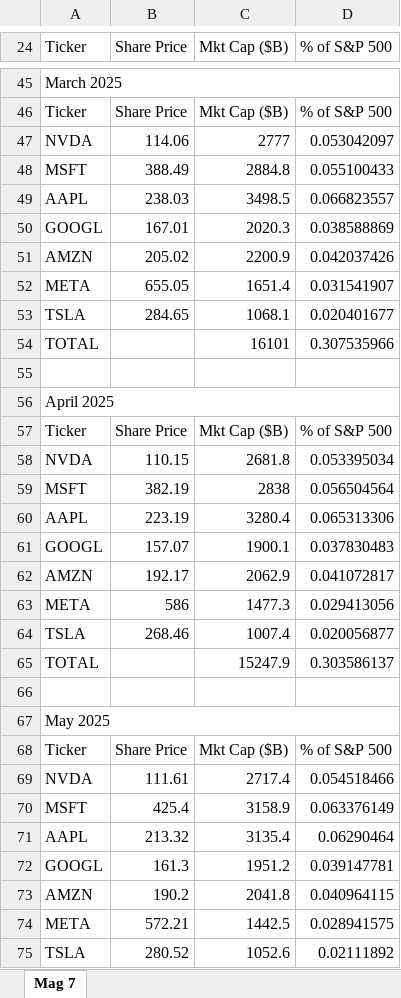
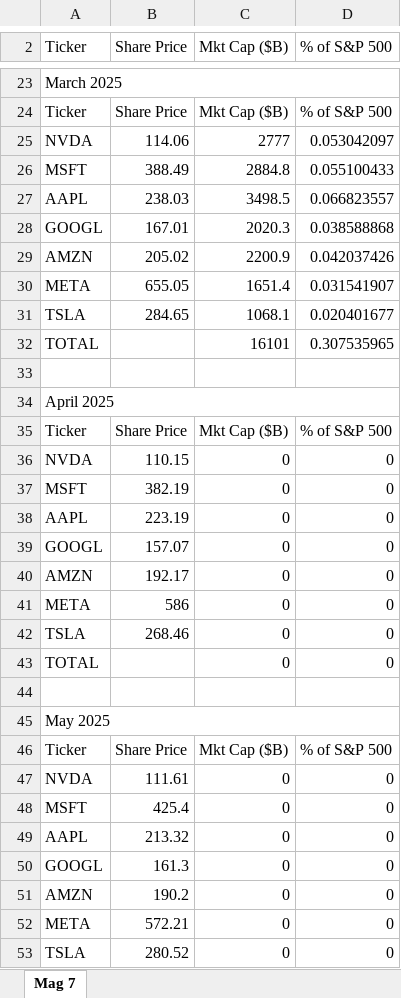
Before and after one commit to hdonovan42/H, an Excel workbook: projects/all-in/exports/MagSeven.xlsx, sheet Mag 7, drawn as a sheet; only a part is shown, gaps mark what is left out; values as stored, in another font and other column widths than the file's, no borders; addresses are those after the commit; the diff covers the shown part only; the diff names each change by its address in the sheet, - before the commit and + after, or states it on an @@ line.

```diff
--- a/projects/all-in/exports/MagSeven.xlsx (sheet Mag 7)
+++ b/projects/all-in/exports/MagSeven.xlsx (sheet Mag 7)
-D28 (% of S&P 500): 0.038588869
+D28 (% of S&P 500): 0.038588868
-D32 (% of S&P 500): 0.307535966
+D32 (% of S&P 500): 0.307535965
-C36 (Mkt Cap ($B)): 2681.8
+C36 (Mkt Cap ($B)): 0
-D36 (% of S&P 500): 0.053395034
+D36 (% of S&P 500): 0
-C37 (Mkt Cap ($B)): 2838
+C37 (Mkt Cap ($B)): 0
-D37 (% of S&P 500): 0.056504564
+D37 (% of S&P 500): 0
-C38 (Mkt Cap ($B)): 3280.4
+C38 (Mkt Cap ($B)): 0
-D38 (% of S&P 500): 0.065313306
+D38 (% of S&P 500): 0
-C39 (Mkt Cap ($B)): 1900.1
+C39 (Mkt Cap ($B)): 0
-D39 (% of S&P 500): 0.037830483
+D39 (% of S&P 500): 0
-C40 (Mkt Cap ($B)): 2062.9
+C40 (Mkt Cap ($B)): 0
-D40 (% of S&P 500): 0.041072817
+D40 (% of S&P 500): 0
-C41 (Mkt Cap ($B)): 1477.3
+C41 (Mkt Cap ($B)): 0
-D41 (% of S&P 500): 0.029413056
+D41 (% of S&P 500): 0
-C42 (Mkt Cap ($B)): 1007.4
+C42 (Mkt Cap ($B)): 0
-D42 (% of S&P 500): 0.020056877
+D42 (% of S&P 500): 0
-C43 (Mkt Cap ($B)): 15247.9
+C43 (Mkt Cap ($B)): 0
-D43 (% of S&P 500): 0.303586137
+D43 (% of S&P 500): 0
-C47 (Mkt Cap ($B)): 2717.4
+C47 (Mkt Cap ($B)): 0
-D47 (% of S&P 500): 0.054518466
+D47 (% of S&P 500): 0
-C48 (Mkt Cap ($B)): 3158.9
+C48 (Mkt Cap ($B)): 0
-D48 (% of S&P 500): 0.063376149
+D48 (% of S&P 500): 0
-C49 (Mkt Cap ($B)): 3135.4
+C49 (Mkt Cap ($B)): 0
-D49 (% of S&P 500): 0.06290464
+D49 (% of S&P 500): 0
-C50 (Mkt Cap ($B)): 1951.2
+C50 (Mkt Cap ($B)): 0
-D50 (% of S&P 500): 0.039147781
+D50 (% of S&P 500): 0
-C51 (Mkt Cap ($B)): 2041.8
+C51 (Mkt Cap ($B)): 0
-D51 (% of S&P 500): 0.040964115
+D51 (% of S&P 500): 0
-C52 (Mkt Cap ($B)): 1442.5
+C52 (Mkt Cap ($B)): 0
-D52 (% of S&P 500): 0.028941575
+D52 (% of S&P 500): 0
-C53 (Mkt Cap ($B)): 1052.6
+C53 (Mkt Cap ($B)): 0
-D53 (% of S&P 500): 0.02111892
+D53 (% of S&P 500): 0
```
Also changed, not shown: 23 added rows, 23 removed rows, 4 moved rows and 111 edited cells elsewhere in this sheet.
